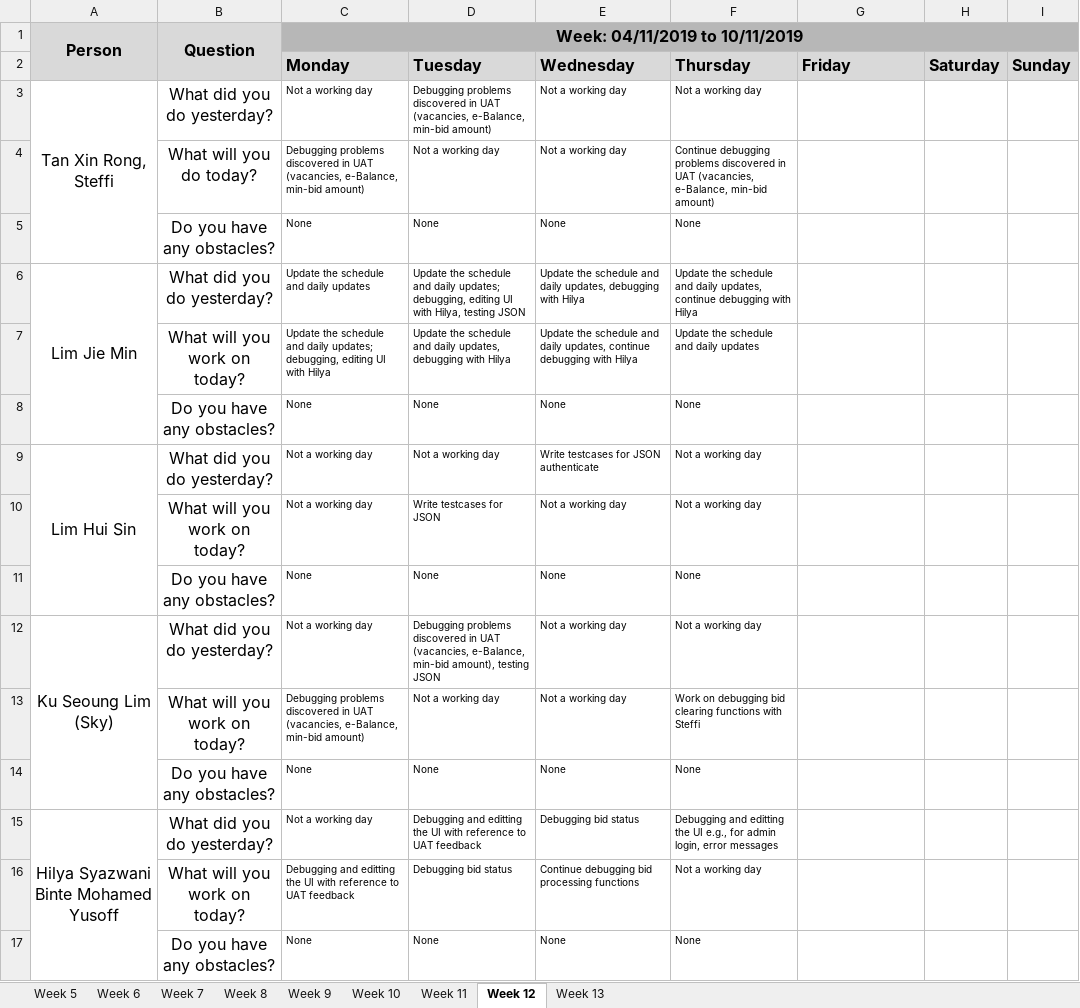
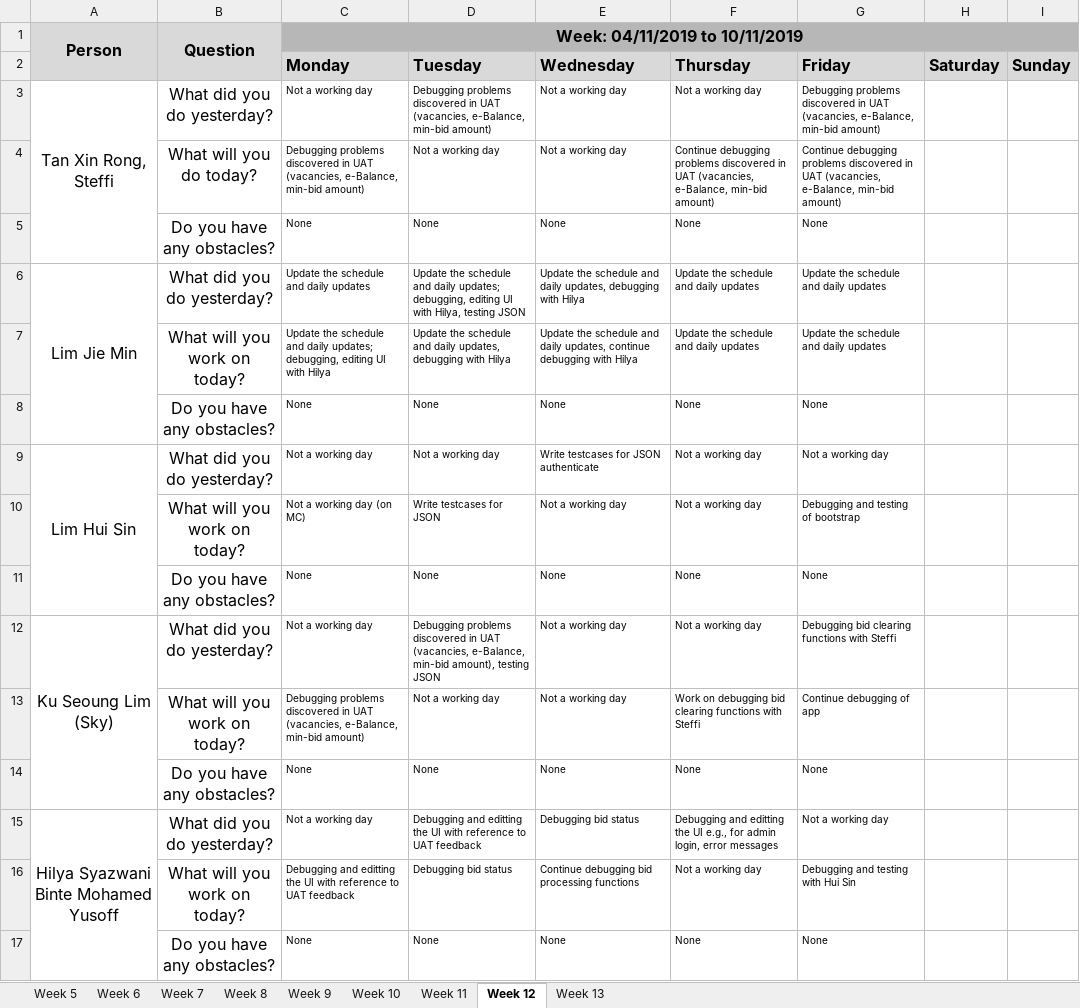
Before and after one commit to j1em1n/BIOS-Bidding-System, an Excel workbook: metrics/du.xlsx, sheet Week 12, drawn as a sheet; values as stored, in another font and other column widths than the file's, no borders; the diff names each change by its address in the sheet, - before the commit and + after, or states it on an @@ line.

Commit message:
Update du.xlsx (08-11-2019)

```diff
--- a/metrics/du.xlsx (sheet Week 12)
+++ b/metrics/du.xlsx (sheet Week 12)
-G3 (Friday): (empty)
+G3 (Friday): Debugging problems discovered in UAT (vacancies, e-Balance, min-bid amount)
-G4 (Friday): (empty)
+G4 (Friday): Continue debugging problems discovered in UAT (vacancies, e-Balance, min-bid amount)
-G5 (Friday): (empty)
+G5 (Friday): None
-F6 (Thursday): …and daily updates, continue debugging with Hilya
+F6 (Thursday): …and daily updates
-G6:G7 (Friday): (empty)
+G6:G7 (Friday): Update the schedule and daily updates
-G8 (Friday): (empty)
+G8 (Friday): None
-G9 (Friday): (empty)
+G9 (Friday): Not a working day
-C10 (Monday): Not a working day
+C10 (Monday): Not a working day (on MC)
-G10 (Friday): (empty)
+G10 (Friday): Debugging and testing of bootstrap
-G11 (Friday): (empty)
+G11 (Friday): None
-G12 (Friday): (empty)
+G12 (Friday): Debugging bid clearing functions with Steffi
-G13 (Friday): (empty)
+G13 (Friday): Continue debugging of app
-G14 (Friday): (empty)
+G14 (Friday): None
-G15 (Friday): (empty)
+G15 (Friday): Not a working day
-G16 (Friday): (empty)
+G16 (Friday): Debugging and testing with Hui Sin
-G17 (Friday): (empty)
+G17 (Friday): None
```
Also changed, not shown: sheet Week 11.
